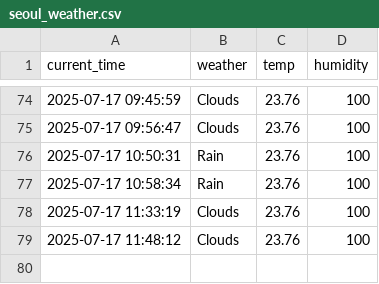
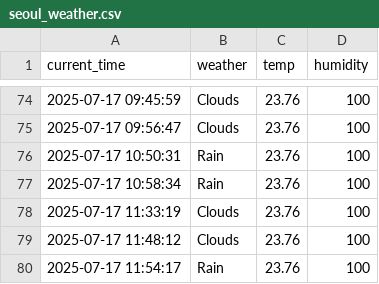
Before and after one commit to qasdszczcsq/seoul_weather_5_m, a CSV file: seoul_weather.csv, drawn as a sheet; only a part is shown, gaps mark what is left out.

```diff
--- a/seoul_weather.csv
+++ b/seoul_weather.csv
@@ -79 +79,2 @@ current_time,weather,temp,humidity
 2025-07-17 11:48:12,Clouds,23.76,100
+2025-07-17 11:54:17,Rain,23.76,100
```
